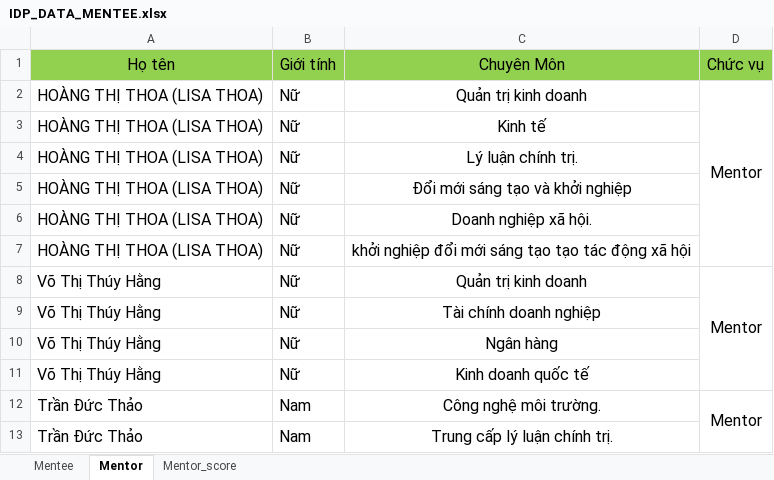
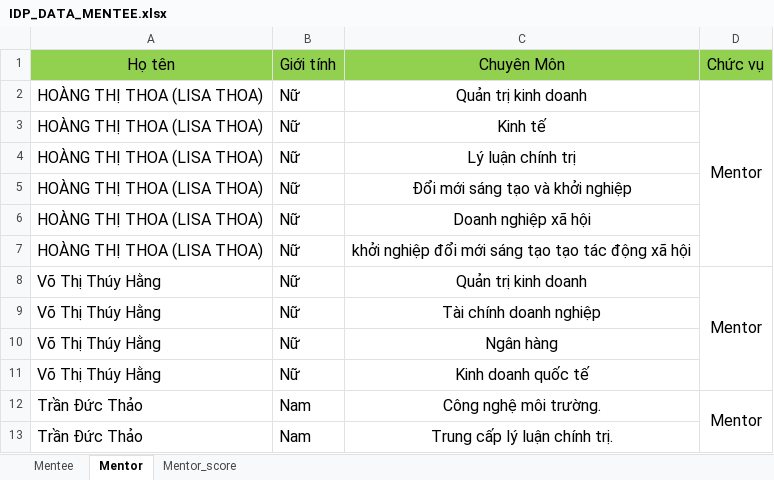
Before and after one commit to jossichi/107_SPENSY, an Excel workbook: src/python/IDP_DATA_MENTEE.xlsx, sheet Mentor, drawn as a sheet; only a part is shown; values as stored, in another font and other column widths than the file's, no borders; the diff names each change by its address in the sheet, - before the commit and + after, or states it on an @@ line.

```diff
--- a/src/python/IDP_DATA_MENTEE.xlsx (sheet Mentor)
+++ b/src/python/IDP_DATA_MENTEE.xlsx (sheet Mentor)
-C4: Lý luận chính trị.
+C4: Lý luận chính trị
-C6: Doanh nghiệp xã hội.
+C6: Doanh nghiệp xã hội
```
Also changed, not shown: sheet Mentee, 3 other files.
